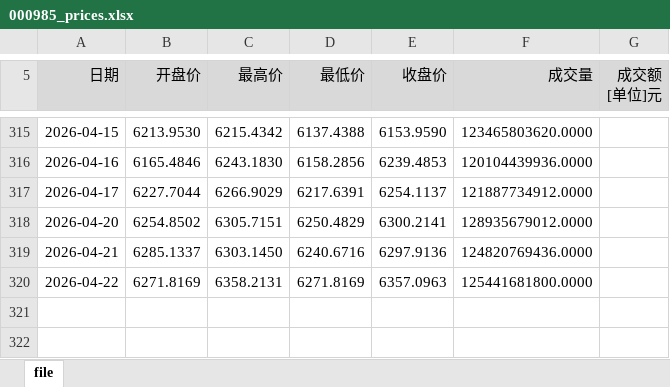
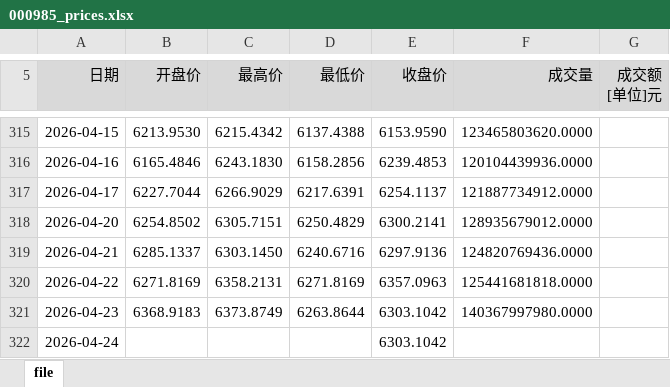
Before and after one commit to kundeyi1/gx_pit_mom_Auto_Bot, an Excel workbook: data/000985_prices.xlsx, sheet file, drawn as a sheet; only a part is shown, gaps mark what is left out; values as stored, in another font and other column widths than the file's, no borders; the diff names each change by its address in the sheet, - before the commit and + after, or states it on an @@ line.

```diff
--- a/data/000985_prices.xlsx (sheet file)
+++ b/data/000985_prices.xlsx (sheet file)
-F320 (成交量): 125441681800.0000
+F320 (成交量): 125441681818.0000
+row 321: 2026-04-23 | 6368.9183 | 6373.8749 | 6263.8644 | 6303.1042 | 140367997980.0000
+row 322: 2026-04-24 |  |  |  | 6303.1042
```
Also changed, not shown: data/ZX_YJHY.xlsx, 1 other file.
